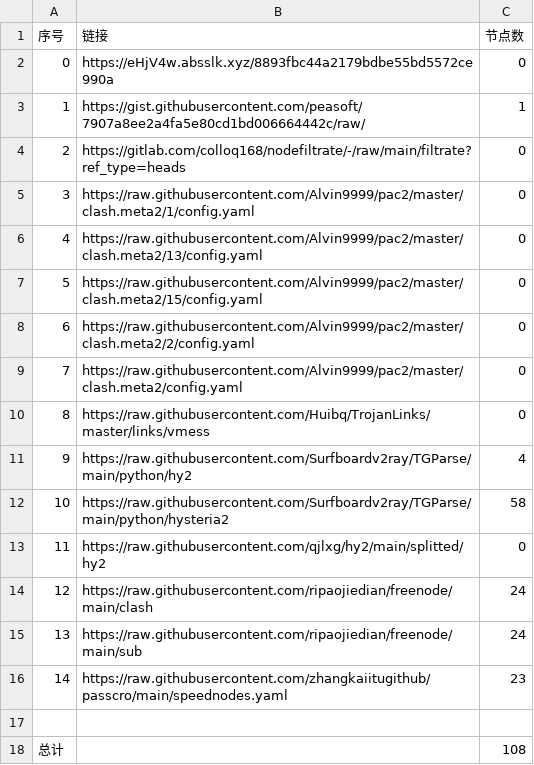
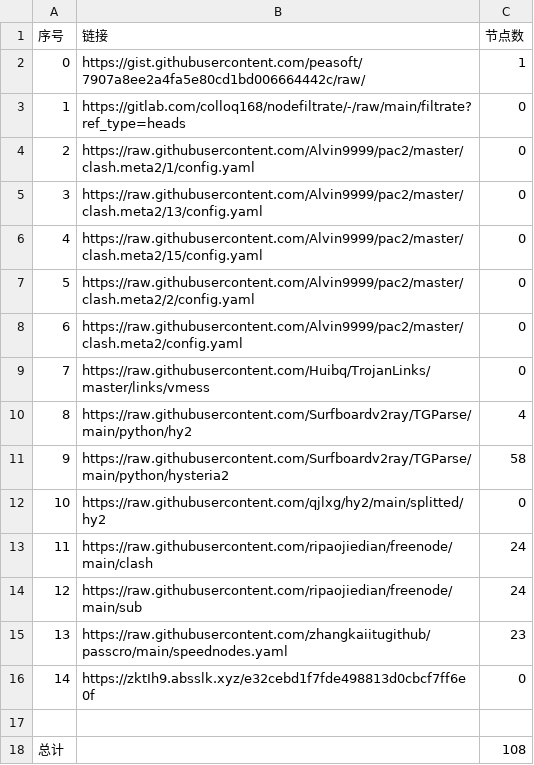
Before and after one commit to gp5061127/NoMoreWalls, a CSV file: list_result.csv, drawn as a sheet; removed rows and columns are numbered as before the commit, all else as after; the diff names each change by its address in the sheet, - before the commit and + after, or states it on an @@ line.

```diff
--- a/list_result.csv
+++ b/list_result.csv
-row 2: 0 | https://eHjV4w.absslk.xyz/8893fbc44a2179bdbe55bd5572ce990a | 0
@@ column A (序号) renumbered between rows 2 and 15 @@
+row 16: 14 | https://zktIh9.absslk.xyz/e32cebd1f7fde498813d0cbcf7ff6e0f | 0
```
Also changed, not shown: 5 other files.
